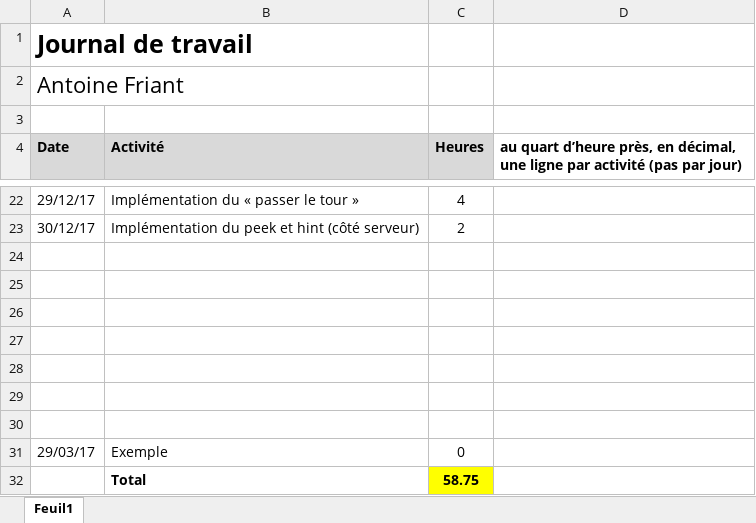
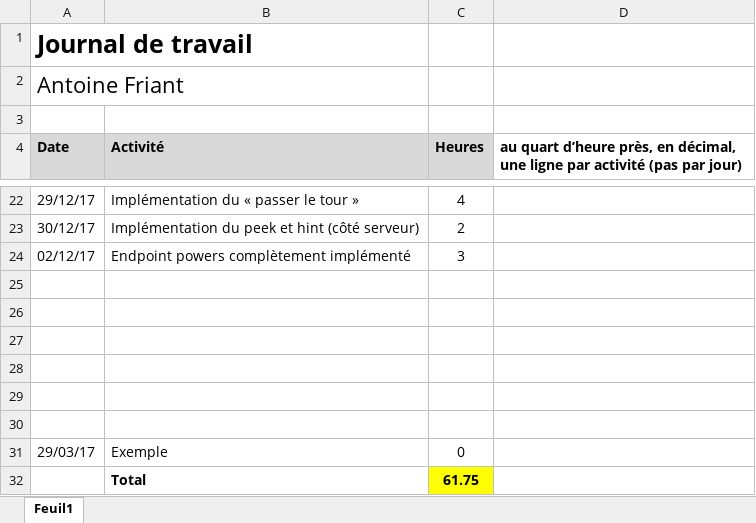
Before and after one commit to c-meier/HEIG-2017-PDG-WORDOFF, an Excel workbook: Journaux_de_travail/Antoine.xlsx, sheet Feuil1, drawn as a sheet; only a part is shown, gaps mark what is left out; values as stored, in another font and other column widths than the file's, no borders; the diff names each change by its address in the sheet, - before the commit and + after, or states it on an @@ line.

Commit message:
journal

```diff
--- a/Journaux_de_travail/Antoine.xlsx (sheet Feuil1)
+++ b/Journaux_de_travail/Antoine.xlsx (sheet Feuil1)
-row 24: (empty)
+row 24: 02/12/17 | Endpoint powers complètement implémenté | 3
-C32 (Heures): 58.75
+C32 (Heures): 61.75
```
